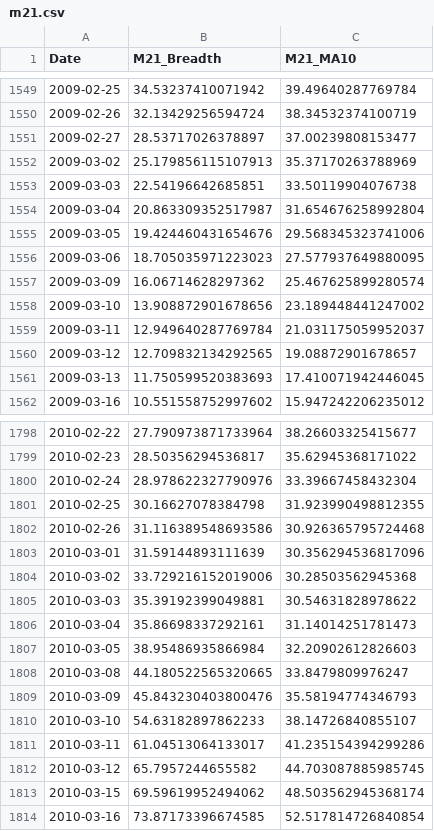
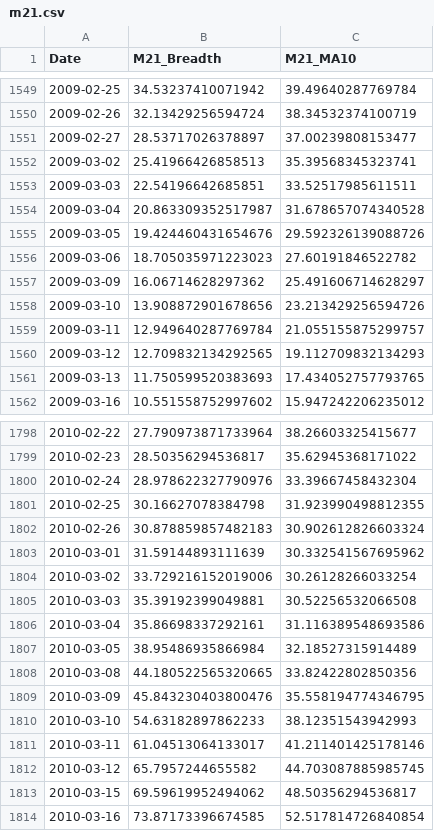
Before and after one commit to aljalajelab/market-dashboard, a CSV file: data/m21.csv, drawn as a sheet; only a part is shown, gaps mark what is left out; the diff covers the shown part only.

```diff
--- a/data/m21.csv
+++ b/data/m21.csv
@@ -1551,12 +1551,12 @@ Date,M21_Breadth,M21_MA10
 2009-02-27,28.53717026378897,37.00239808153477
-2009-03-02,25.179856115107913,35.37170263788969
-2009-03-03,22.54196642685851,33.50119904076738
-2009-03-04,20.863309352517987,31.654676258992804
-2009-03-05,19.424460431654676,29.568345323741006
-2009-03-06,18.705035971223023,27.577937649880095
-2009-03-09,16.06714628297362,25.467625899280574
-2009-03-10,13.908872901678656,23.189448441247002
-2009-03-11,12.949640287769784,21.031175059952037
-2009-03-12,12.709832134292565,19.08872901678657
-2009-03-13,11.750599520383693,17.410071942446045
+2009-03-02,25.41966426858513,35.39568345323741
+2009-03-03,22.54196642685851,33.52517985611511
+2009-03-04,20.863309352517987,31.678657074340528
+2009-03-05,19.424460431654676,29.592326139088726
+2009-03-06,18.705035971223023,27.60191846522782
+2009-03-09,16.06714628297362,25.491606714628297
+2009-03-10,13.908872901678656,23.213429256594726
+2009-03-11,12.949640287769784,21.055155875299757
+2009-03-12,12.709832134292565,19.112709832134293
+2009-03-13,11.750599520383693,17.434052757793765
 2009-03-16,10.551558752997602,15.947242206235012
@@ -1801,14 +1801,14 @@ Date,M21_Breadth,M21_MA10
 2010-02-25,30.16627078384798,31.923990498812355
-2010-02-26,31.116389548693586,30.926365795724468
-2010-03-01,31.59144893111639,30.356294536817096
-2010-03-02,33.729216152019006,30.28503562945368
-2010-03-03,35.39192399049881,30.54631828978622
-2010-03-04,35.86698337292161,31.14014251781473
-2010-03-05,38.95486935866984,32.20902612826603
-2010-03-08,44.180522565320665,33.8479809976247
-2010-03-09,45.843230403800476,35.58194774346793
-2010-03-10,54.63182897862233,38.14726840855107
-2010-03-11,61.04513064133017,41.235154394299286
+2010-02-26,30.878859857482183,30.902612826603324
+2010-03-01,31.59144893111639,30.332541567695962
+2010-03-02,33.729216152019006,30.26128266033254
+2010-03-03,35.39192399049881,30.52256532066508
+2010-03-04,35.86698337292161,31.116389548693586
+2010-03-05,38.95486935866984,32.18527315914489
+2010-03-08,44.180522565320665,33.82422802850356
+2010-03-09,45.843230403800476,35.558194774346795
+2010-03-10,54.63182897862233,38.12351543942993
+2010-03-11,61.04513064133017,41.211401425178146
 2010-03-12,65.7957244655582,44.703087885985745
-2010-03-15,69.59619952494062,48.503562945368174
+2010-03-15,69.59619952494062,48.50356294536817
 2010-03-16,73.87173396674585,52.517814726840854
```
Also changed, not shown: 1 added row and 14 edited cells elsewhere in this file, data/m50.csv, data/price_oscillator.csv, 13 other files.
